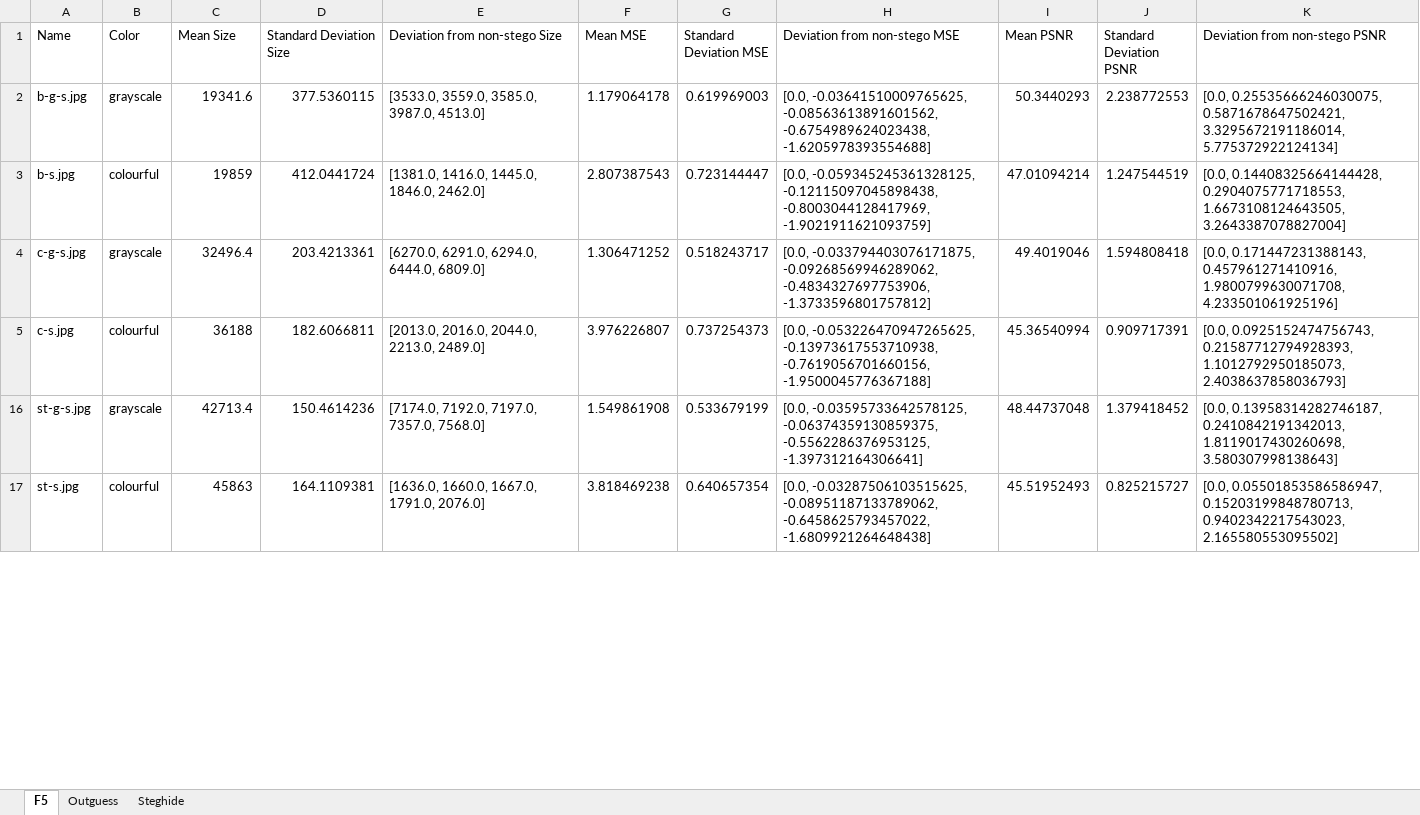
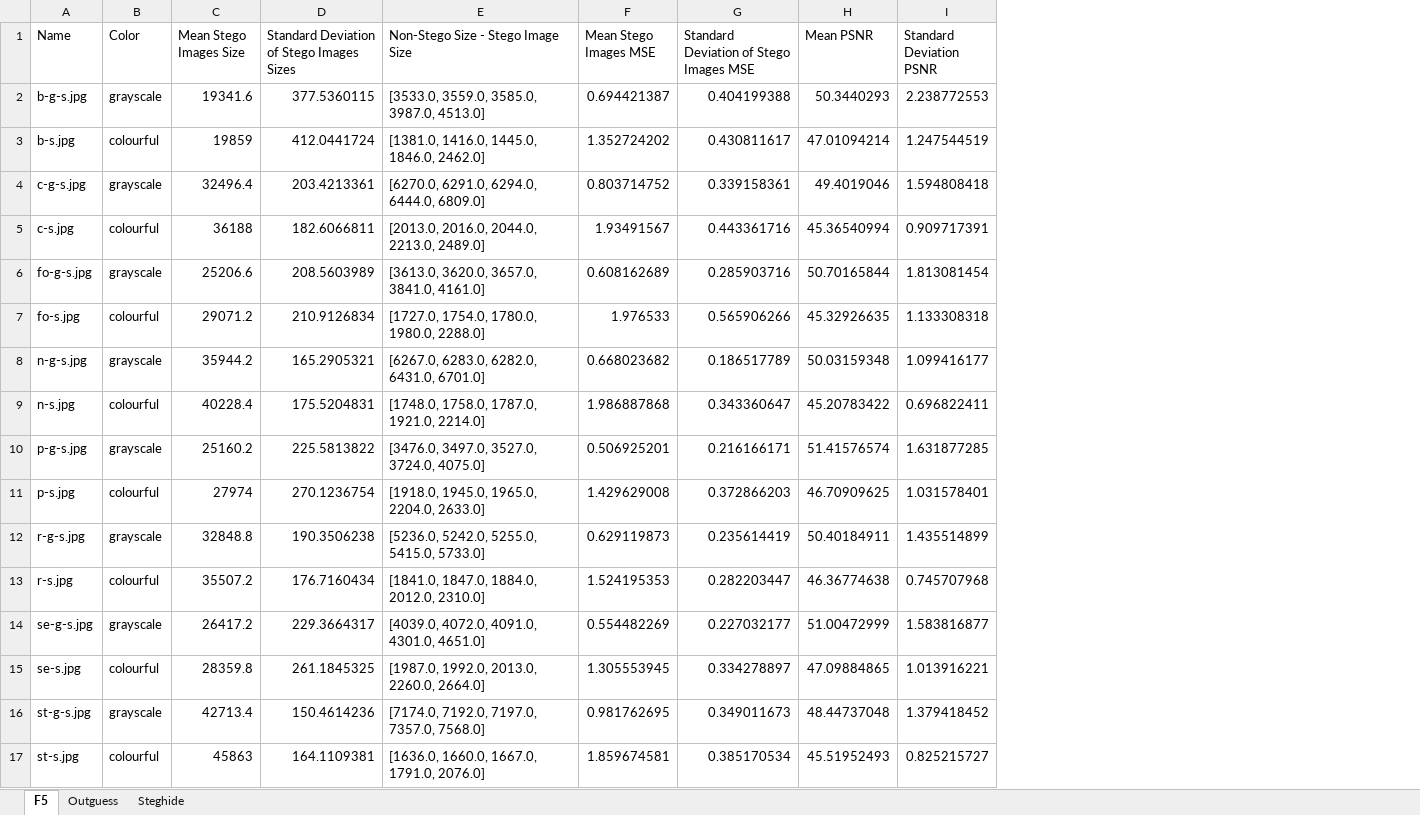
Before and after one commit to KMichaylov/Steganography-and-steganalysis-M12-resources, an Excel workbook: results/RQ3_data_per_tool/All_tools.xlsx, sheet F5, drawn as a sheet; only a part is shown; values as stored, in another font and other column widths than the file's, no borders; table styles not drawn; removed rows and columns are numbered as before the commit, all else as after; the diff names each change by its address in the sheet, - before the commit and + after, or states it on an @@ line.

```diff
--- a/results/RQ3_data_per_tool/All_tools.xlsx (sheet F5)
+++ b/results/RQ3_data_per_tool/All_tools.xlsx (sheet F5)
-column F (Mean MSE), rows 2-17: 1.179064178 | 2.807387543 | 1.306471252 | 3.976226807 | 1.549861908 | 3.818469238
-column G (Standard Deviation MSE), rows 2-17: 0.619969003 | 0.723144447 | 0.518243717 | 0.737254373 | 0.533679199 | 0.640657354
-column H (Deviation from non-stego MSE), rows 2-17: [0.0, -0.03641510009765625, -0.08563613891601562, -0.6754989624023438, -1.6205978393554688] | [0.0, -0.059345245361328125, -0.12115097045898438, -0.8003044128417969, -1.9021911621093759] | [0.0, -0.033794403076171875, -0.09268569946289062, -0.4834327697753906, -1.3733596801757812] | [0.0, -0.053226470947265625, -0.13973617553710938, -0.7619056701660156, -1.9500045776367188] | [0.0, -0.03595733642578125, -0.06374359130859375, -0.5562286376953125, -1.397312164306641] | [0.0, -0.03287506103515625, -0.08951187133789062, -0.6458625793457022, -1.6809921264648438]
+column F (Mean Stego Images MSE), rows 2-5: 0.694421387 | 1.352724202 | 0.803714752 | 1.93491567; rows 16-17: 0.981762695 | 1.859674581
+column G, rows 1-5: Standard Deviation of Stego Images MSE | 0.404199388 | 0.430811617 | 0.339158361 | 0.443361716; rows 16-17: 0.349011673 | 0.385170534
-column K (Deviation from non-stego PSNR), rows 2-17: [0.0, 0.25535666246030075, 0.5871678647502421, 3.3295672191186014, 5.775372922124134] | [0.0, 0.14408325664144428, 0.2904075771718553, 1.6673108124643505, 3.2643387078827004] | [0.0, 0.171447231388143, 0.457961271410916, 1.9800799630071708, 4.233501061925196] | [0.0, 0.0925152474756743, 0.21587712794928393, 1.1012792950185073, 2.4038637858036793] | [0.0, 0.13958314282746187, 0.2410842191342013, 1.8119017430260698, 3.580307998138643] | [0.0, 0.05501853586586947, 0.15203199848780713, 0.9402342217543023, 2.165580553095502]
-C1: Mean Size
+C1: Mean Stego Images Size
-D1: Standard Deviation Size
+D1: Standard Deviation of Stego Images Sizes
-E1: Deviation from non-stego Size
+E1: Non-Stego Size - Stego Image Size
+row 6: fo-g-s.jpg | grayscale | 25206.6 | 208.5603989 | [3613.0, 3620.0, 3657.0, 3841.0, 4161.0] | 0.608162689 | 0.285903716 | 50.70165844 | 1.813081454
+row 7: fo-s.jpg | colourful | 29071.2 | 210.9126834 | [1727.0, 1754.0, 1780.0, 1980.0, 2288.0] | 1.976533 | 0.565906266 | 45.32926635 | 1.133308318
+row 8: n-g-s.jpg | grayscale | 35944.2 | 165.2905321 | [6267.0, 6283.0, 6282.0, 6431.0, 6701.0] | 0.668023682 | 0.186517789 | 50.03159348 | 1.099416177
+row 9: n-s.jpg | colourful | 40228.4 | 175.5204831 | [1748.0, 1758.0, 1787.0, 1921.0, 2214.0] | 1.986887868 | 0.343360647 | 45.20783422 | 0.696822411
+row 10: p-g-s.jpg | grayscale | 25160.2 | 225.5813822 | [3476.0, 3497.0, 3527.0, 3724.0, 4075.0] | 0.506925201 | 0.216166171 | 51.41576574 | 1.631877285
+row 11: p-s.jpg | colourful | 27974 | 270.1236754 | [1918.0, 1945.0, 1965.0, 2204.0, 2633.0] | 1.429629008 | 0.372866203 | 46.70909625 | 1.031578401
+row 12: r-g-s.jpg | grayscale | 32848.8 | 190.3506238 | [5236.0, 5242.0, 5255.0, 5415.0, 5733.0] | 0.629119873 | 0.235614419 | 50.40184911 | 1.435514899
+row 13: r-s.jpg | colourful | 35507.2 | 176.7160434 | [1841.0, 1847.0, 1884.0, 2012.0, 2310.0] | 1.524195353 | 0.282203447 | 46.36774638 | 0.745707968
+row 14: se-g-s.jpg | grayscale | 26417.2 | 229.3664317 | [4039.0, 4072.0, 4091.0, 4301.0, 4651.0] | 0.554482269 | 0.227032177 | 51.00472999 | 1.583816877
+row 15: se-s.jpg | colourful | 28359.8 | 261.1845325 | [1987.0, 1992.0, 2013.0, 2260.0, 2664.0] | 1.305553945 | 0.334278897 | 47.09884865 | 1.013916221
```
Also changed, not shown: sheet Outguess, sheet Steghide, formulas that keep their value, hidden cells, 7 other files.
